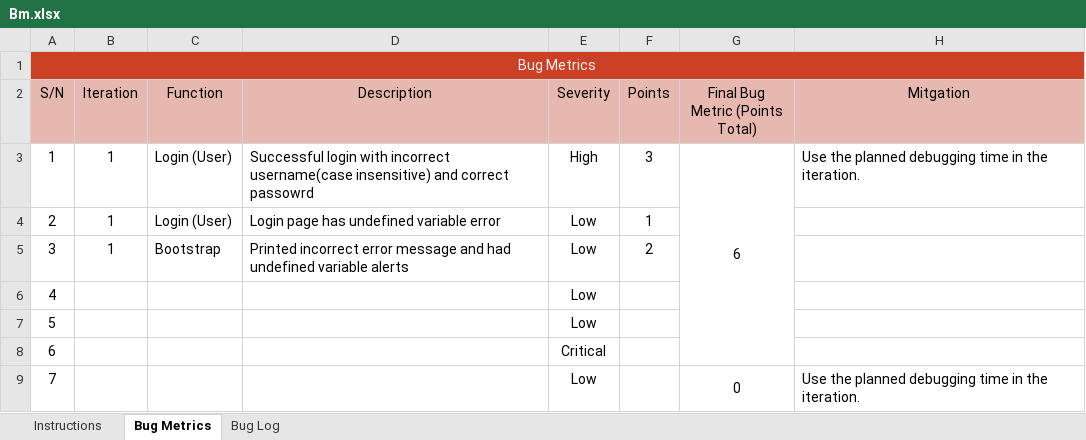
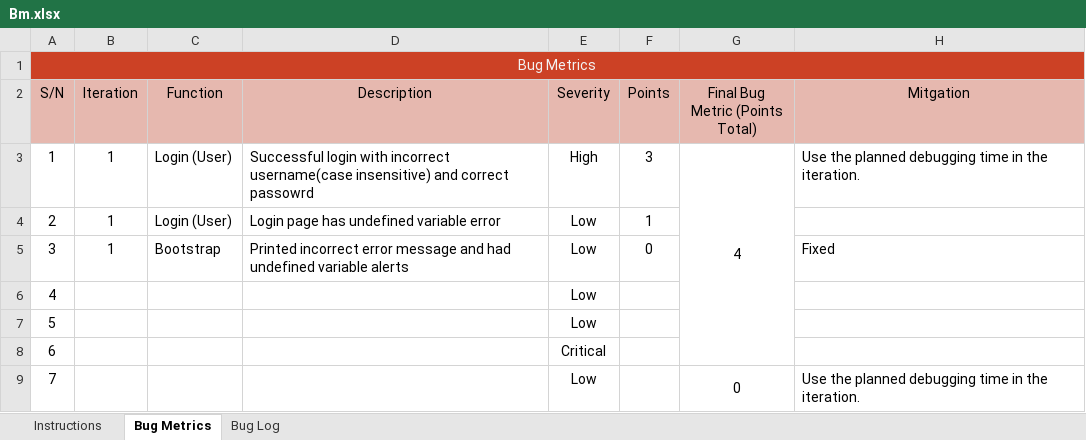
Before and after one commit to sebastianhkx/SPM-2019-Y2S1, an Excel workbook: metrics/Bm.xlsx, sheet Bug Metrics, drawn as a sheet; only a part is shown; values as stored, in another font and other column widths than the file's, no borders; conditional formats not drawn; the diff names each change by its address in the sheet, - before the commit and + after, or states it on an @@ line.

Commit message:
Updated BM for fixed bug

```diff
--- a/metrics/Bm.xlsx (sheet Bug Metrics)
+++ b/metrics/Bm.xlsx (sheet Bug Metrics)
-G3 (Final Bug Metric (Points Total)): 6
+G3 (Final Bug Metric (Points Total)): 4
-F5 (Points): 2
+F5 (Points): 0
-H5 (Mitgation): (empty)
+H5 (Mitgation): Fixed
```
